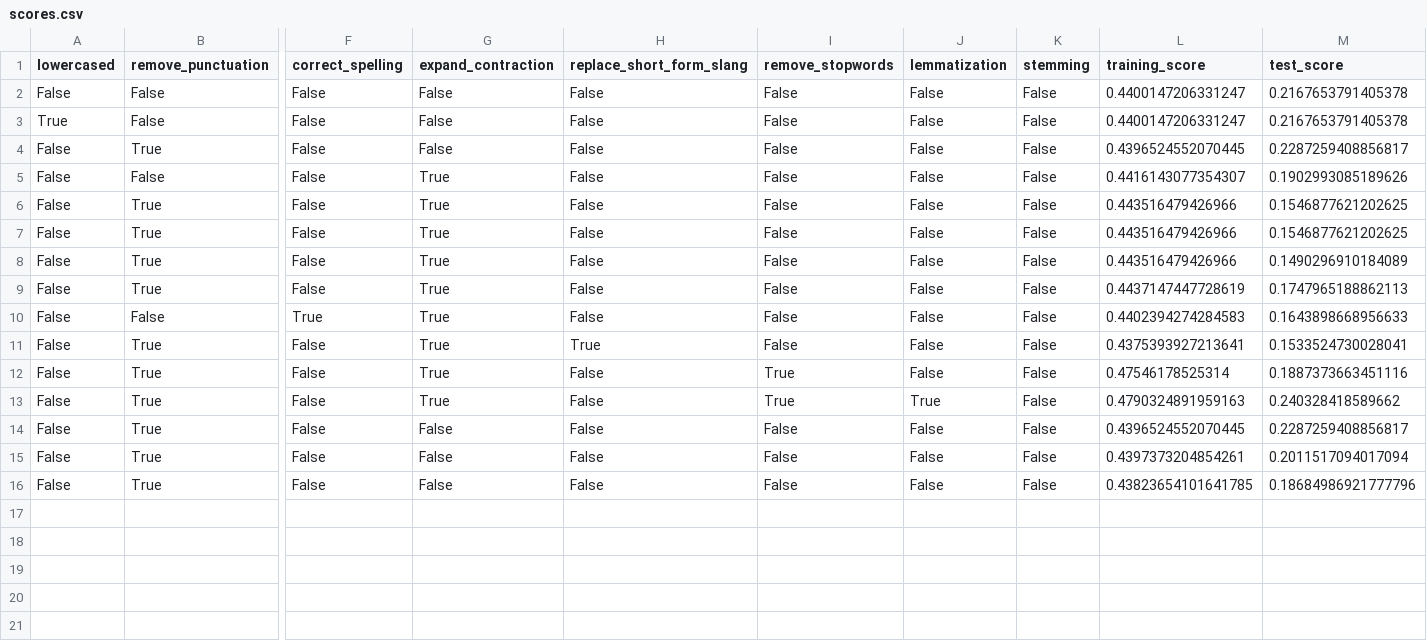
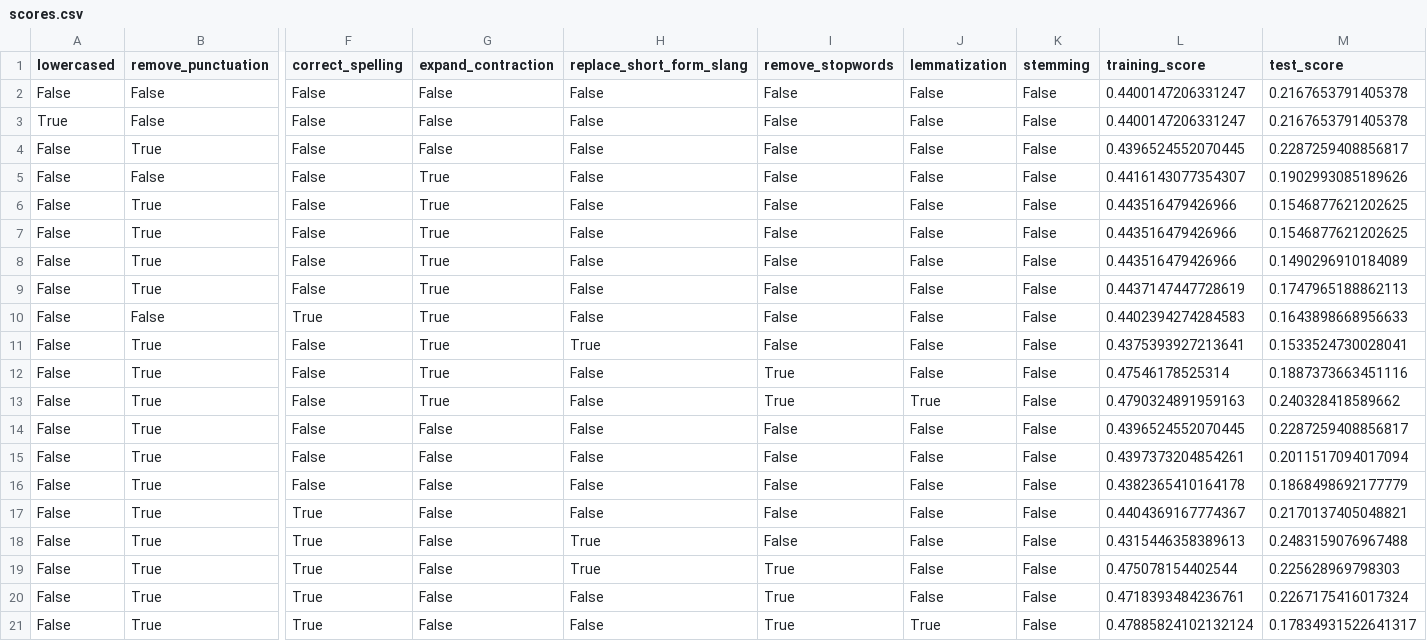
Before and after one commit to CindyTsai1/CS4248-Team23, a CSV file: preprocessing/scores.csv, drawn as a sheet; only a part is shown, gaps mark what is left out; rows hold the shown columns only; the diff names each change by its address in the sheet, - before the commit and + after, or states it on an @@ line.

Commit message:
last preprocessing

```diff
--- a/preprocessing/scores.csv
+++ b/preprocessing/scores.csv
-L16 (training_score): 0.43823654101641785
+L16 (training_score): 0.4382365410164178
-M16 (test_score): 0.18684986921777796
+M16 (test_score): 0.1868498692177779
+row 17: False | True | True | False | False | False | False | False | 0.4404369167774367 | 0.2170137405048821
+row 18: False | True | True | False | True | False | False | False | 0.4315446358389613 | 0.2483159076967488
+row 19: False | True | True | False | True | True | False | False | 0.475078154402544 | 0.225628969798303
+row 20: False | True | True | False | False | True | False | False | 0.4718393484236761 | 0.2267175416017324
+row 21: False | True | True | False | False | True | True | False | 0.47885824102132124 | 0.17834931522641317
```
Also changed, not shown: 6 other files.
